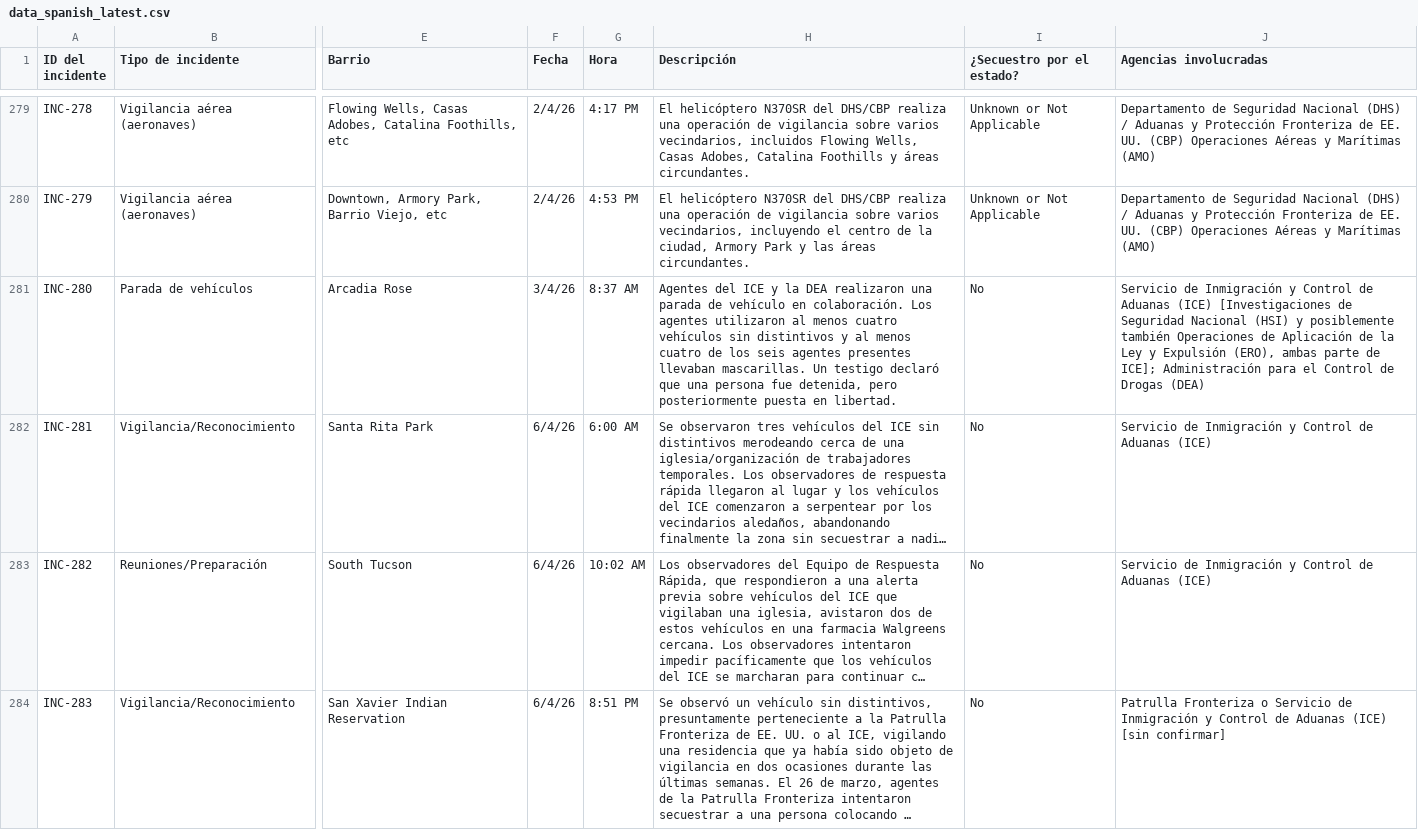
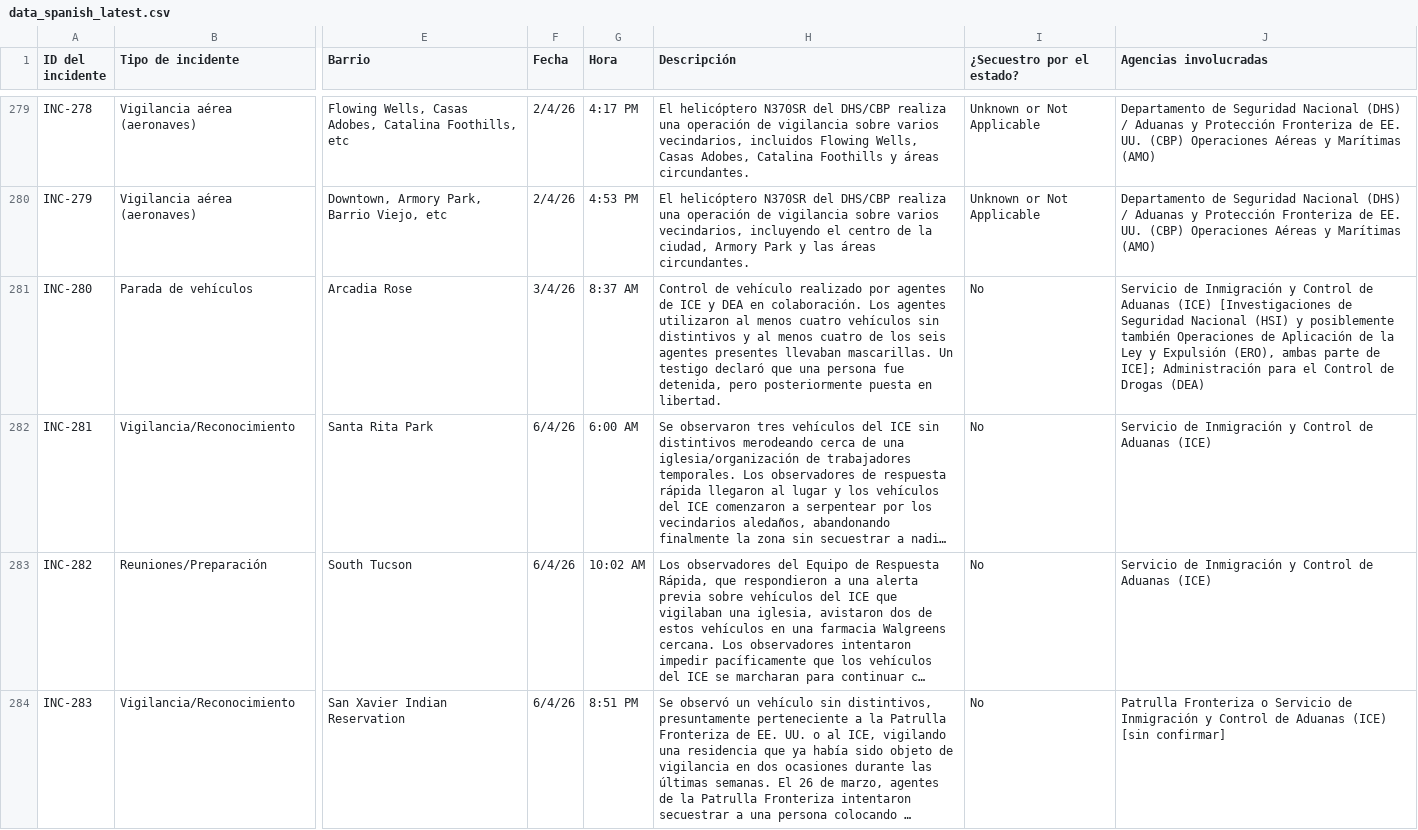
Before and after one commit to TucsonMigraMap/Migra-Map-Data, a CSV file: data_spanish_latest.csv, drawn as a sheet; only a part is shown, gaps mark what is left out; long unchanged cells end in …; the diff covers the shown part only; the diff names each change by its address in the sheet, - before the commit and + after, or states it on an @@ line.

```diff
--- a/data_spanish_latest.csv
+++ b/data_spanish_latest.csv
-H281 (Descripción): Agentes del ICE y la DEA realizaron una parada de vehículo en colaboración.…
+H281 (Descripción): Control de vehículo realizado por agentes de ICE y DEA en colaboración.…
```
Also changed, not shown: 26 edited cells elsewhere in this file, data_spanish.csv.
